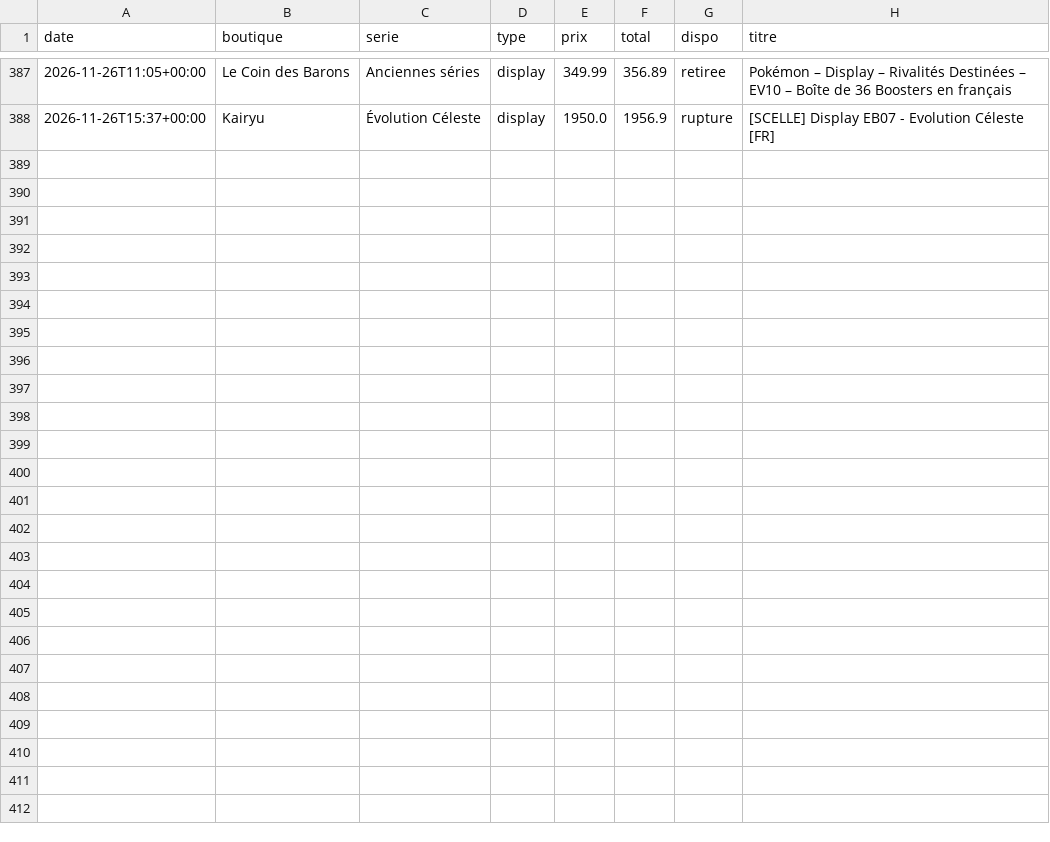
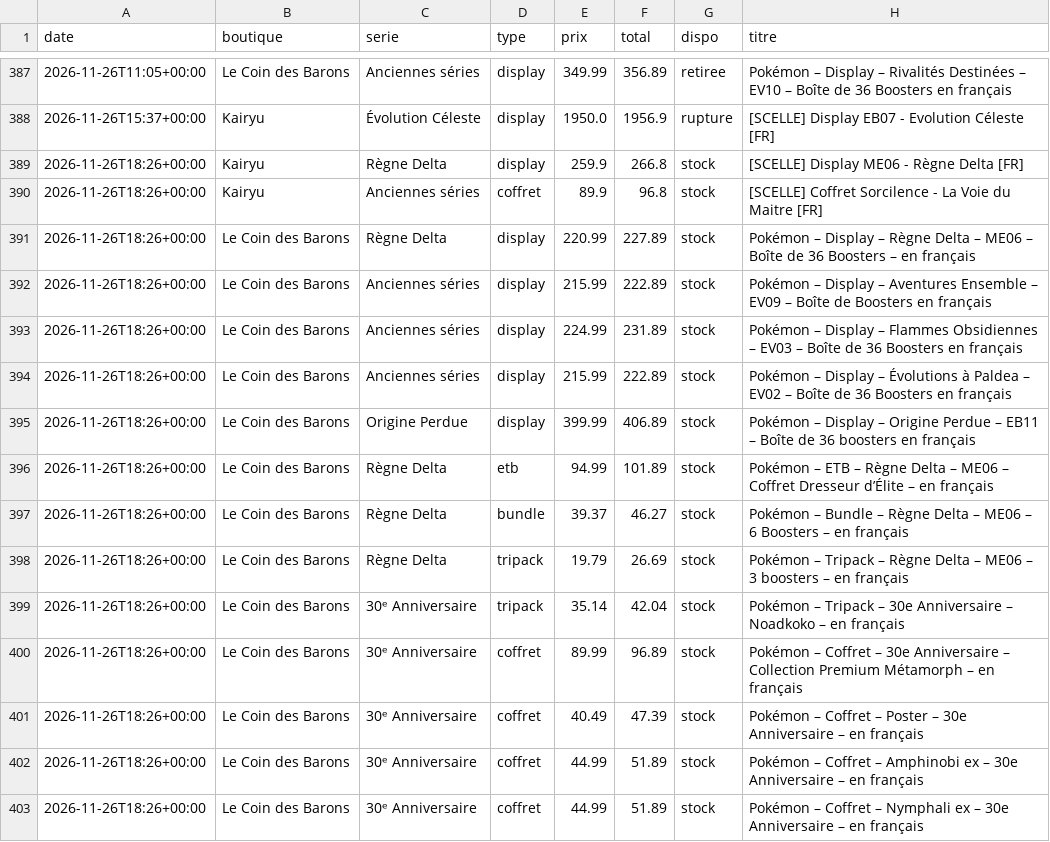
Before and after one commit to RaphKujo/bot-pokemon, a CSV file: data/historique.csv, drawn as a sheet; only a part is shown, gaps mark what is left out.

Commit message:
Mise à jour des prix

```diff
--- a/data/historique.csv
+++ b/data/historique.csv
@@ -388 +388,16 @@ date,boutique,serie,type,prix,total,dispo,titre
 2026-11-26T15:37+00:00,Kairyu,Évolution Céleste,display,1950.0,1956.9,rupture,[SCELLE] Display EB07 - Evolution Céleste [FR]
+2026-11-26T18:26+00:00,Kairyu,Règne Delta,display,259.9,266.8,stock,[SCELLE] Display ME06 - Règne Delta [FR]
+2026-11-26T18:26+00:00,Kairyu,Anciennes séries,coffret,89.9,96.8,stock,[SCELLE] Coffret Sorcilence - La Voie du Maitre [FR]
+2026-11-26T18:26+00:00,Le Coin des Barons,Règne Delta,display,220.99,227.89,stock,Pokémon – Display – Règne Delta – ME06 – Boîte de 36 Boosters – en français
+2026-11-26T18:26+00:00,Le Coin des Barons,Anciennes séries,display,215.99,222.89,stock,Pokémon – Display – Aventures Ensemble – EV09 – Boîte de Boosters en français
+2026-11-26T18:26+00:00,Le Coin des Barons,Anciennes séries,display,224.99,231.89,stock,Pokémon – Display – Flammes Obsidiennes – EV03 – Boîte de 36 Boosters en français
+2026-11-26T18:26+00:00,Le Coin des Barons,Anciennes séries,display,215.99,222.89,stock,Pokémon – Display – Évolutions à Paldea – EV02 – Boîte de 36 Boosters en français
+2026-11-26T18:26+00:00,Le Coin des Barons,Origine Perdue,display,399.99,406.89,stock,Pokémon – Display – Origine Perdue – EB11 – Boîte de 36 boosters en français
+2026-11-26T18:26+00:00,Le Coin des Barons,Règne Delta,etb,94.99,101.89,stock,Pokémon – ETB – Règne Delta – ME06 – Coffret Dresseur d’Élite – en français
+2026-11-26T18:26+00:00,Le Coin des Barons,Règne Delta,bundle,39.37,46.27,stock,Pokémon – Bundle – Règne Delta – ME06 – 6 Boosters – en français
+2026-11-26T18:26+00:00,Le Coin des Barons,Règne Delta,tripack,19.79,26.69,stock,Pokémon – Tripack – Règne Delta – ME06 – 3 boosters – en français
+2026-11-26T18:26+00:00,Le Coin des Barons,30ᵉ Anniversaire,tripack,35.14,42.04,stock,Pokémon – Tripack – 30e Anniversaire – Noadkoko – en français
+2026-11-26T18:26+00:00,Le Coin des Barons,30ᵉ Anniversaire,coffret,89.99,96.89,stock,Pokémon – Coffret – 30e Anniversaire – Collection Premium Métamorph – en français
+2026-11-26T18:26+00:00,Le Coin des Barons,30ᵉ Anniversaire,coffret,40.49,47.39,stock,Pokémon – Coffret – Poster – 30e Anniversaire – en français
+2026-11-26T18:26+00:00,Le Coin des Barons,30ᵉ Anniversaire,coffret,44.99,51.89,stock,Pokémon – Coffret – Amphinobi ex – 30e Anniversaire – en français
+2026-11-26T18:26+00:00,Le Coin des Barons,30ᵉ Anniversaire,coffret,44.99,51.89,stock,Pokémon – Coffret – Nymphali ex – 30e Anniversaire – en français
```
Also changed, not shown: 2 other files.
